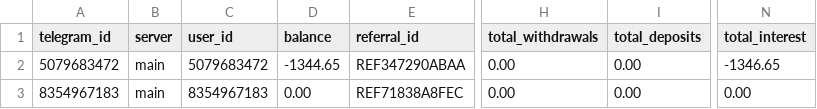
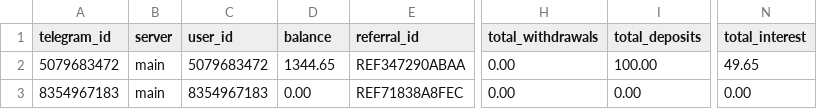
Before and after one commit to KyleMacklane/cryptotrader, a CSV file: accounts.csv, drawn as a sheet; only a part is shown, gaps mark what is left out; the diff names each change by its address in the sheet, - before the commit and + after, or states it on an @@ line.

Commit message:
withdraw handler profits only

```diff
--- a/accounts.csv
+++ b/accounts.csv
-D2 (balance): -1344.65
+D2 (balance): 1344.65
-I2 (total_deposits): 0.00
+I2 (total_deposits): 100.00
-N2 (total_interest): -1346.65
+N2 (total_interest): 49.65
```
Also changed, not shown: 1 other file.
